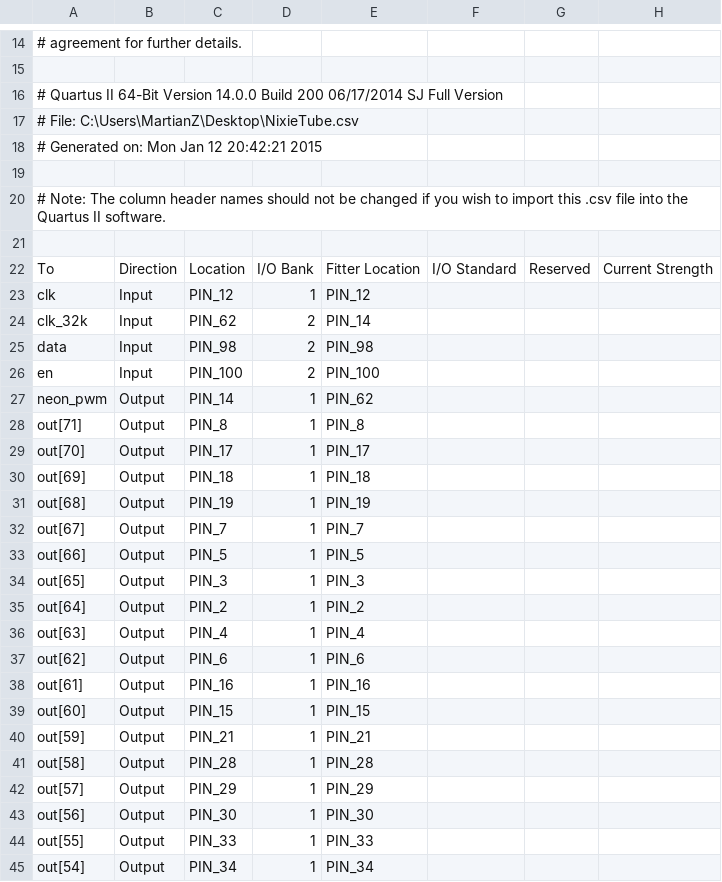
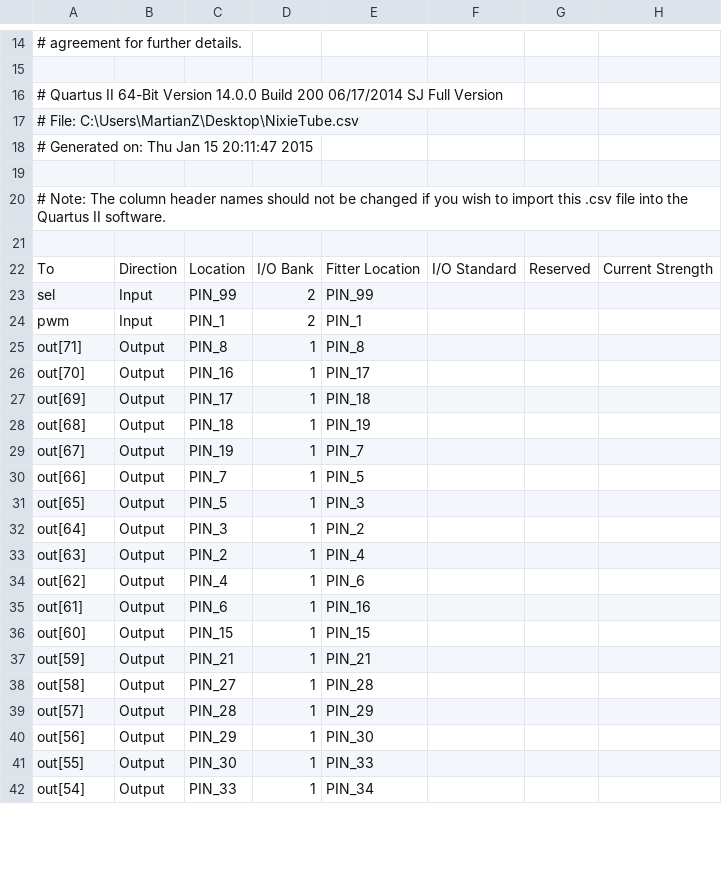
Before and after one commit to MartianZ/Project-Clock, a CSV file: IN-14/CPLD/NixieTube.csv, drawn as a sheet; only a part is shown, gaps mark what is left out; the diff covers the shown part only.

```diff
--- a/IN-14/CPLD/NixieTube.csv
+++ b/IN-14/CPLD/NixieTube.csv
@@ -17,3 +17,3 @@
 # File: C:\Users\MartianZ\Desktop\NixieTube.csv
-# Generated on: Mon Jan 12 20:42:21 2015
+# Generated on: Thu Jan 15 20:11:47 2015
 
@@ -22,24 +22,21 @@
 To,Direction,Location,I/O Bank,Fitter Location,I/O Standard,Reserved,Current Strength
-clk,Input,PIN_12,1,PIN_12,,,
-clk_32k,Input,PIN_62,2,PIN_14,,,
-data,Input,PIN_98,2,PIN_98,,,
-en,Input,PIN_100,2,PIN_100,,,
-neon_pwm,Output,PIN_14,1,PIN_62,,,
+sel,Input,PIN_99,2,PIN_99,,,
+pwm,Input,PIN_1,2,PIN_1,,,
 out[71],Output,PIN_8,1,PIN_8,,,
-out[70],Output,PIN_17,1,PIN_17,,,
-out[69],Output,PIN_18,1,PIN_18,,,
-out[68],Output,PIN_19,1,PIN_19,,,
-out[67],Output,PIN_7,1,PIN_7,,,
-out[66],Output,PIN_5,1,PIN_5,,,
-out[65],Output,PIN_3,1,PIN_3,,,
-out[64],Output,PIN_2,1,PIN_2,,,
-out[63],Output,PIN_4,1,PIN_4,,,
-out[62],Output,PIN_6,1,PIN_6,,,
-out[61],Output,PIN_16,1,PIN_16,,,
+out[70],Output,PIN_16,1,PIN_17,,,
+out[69],Output,PIN_17,1,PIN_18,,,
+out[68],Output,PIN_18,1,PIN_19,,,
+out[67],Output,PIN_19,1,PIN_7,,,
+out[66],Output,PIN_7,1,PIN_5,,,
+out[65],Output,PIN_5,1,PIN_3,,,
+out[64],Output,PIN_3,1,PIN_2,,,
+out[63],Output,PIN_2,1,PIN_4,,,
+out[62],Output,PIN_4,1,PIN_6,,,
+out[61],Output,PIN_6,1,PIN_16,,,
 out[60],Output,PIN_15,1,PIN_15,,,
 out[59],Output,PIN_21,1,PIN_21,,,
-out[58],Output,PIN_28,1,PIN_28,,,
-out[57],Output,PIN_29,1,PIN_29,,,
-out[56],Output,PIN_30,1,PIN_30,,,
-out[55],Output,PIN_33,1,PIN_33,,,
-out[54],Output,PIN_34,1,PIN_34,,,
+out[58],Output,PIN_27,1,PIN_28,,,
+out[57],Output,PIN_28,1,PIN_29,,,
+out[56],Output,PIN_29,1,PIN_30,,,
+out[55],Output,PIN_30,1,PIN_33,,,
+out[54],Output,PIN_33,1,PIN_34,,,
```
Also changed, not shown: 1 added row and 48 edited cells elsewhere in this file, 36 other files.
